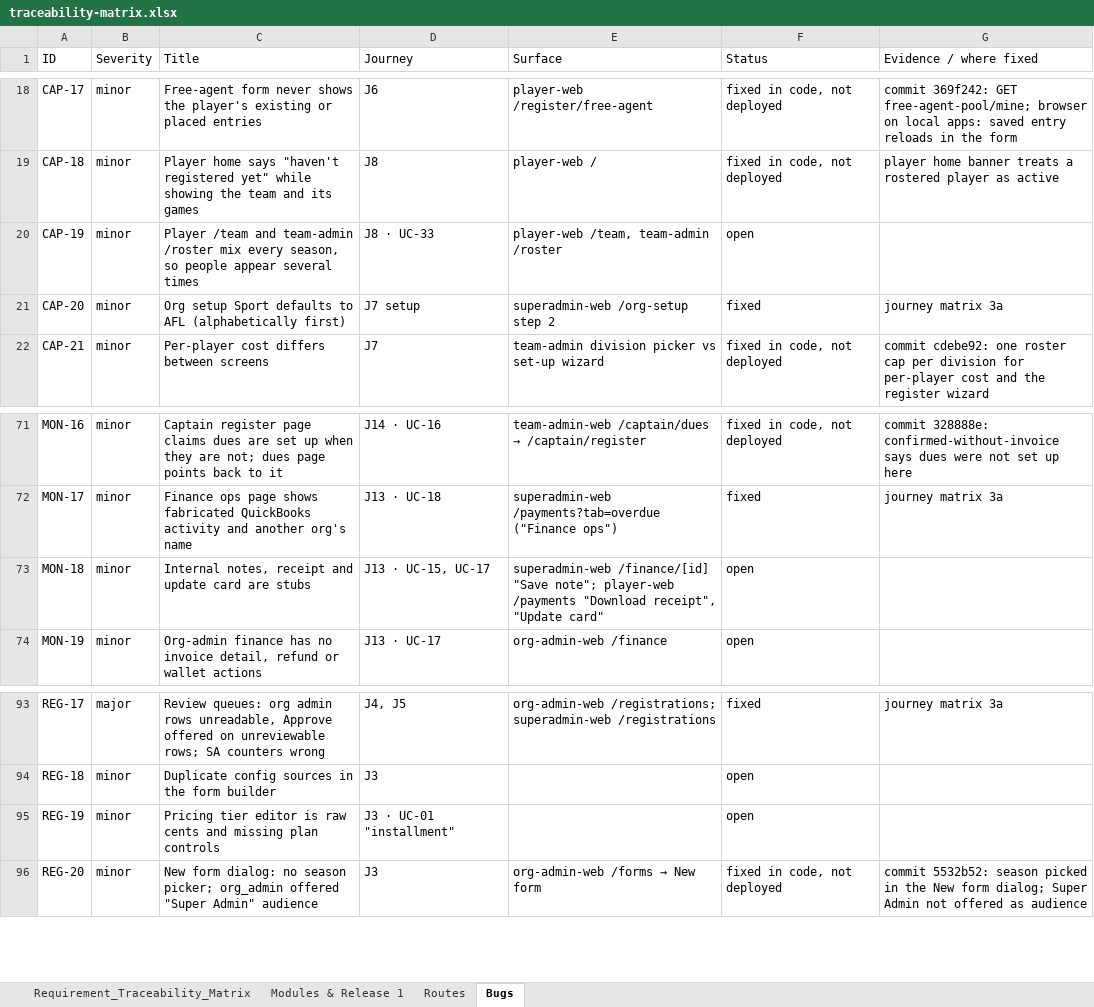
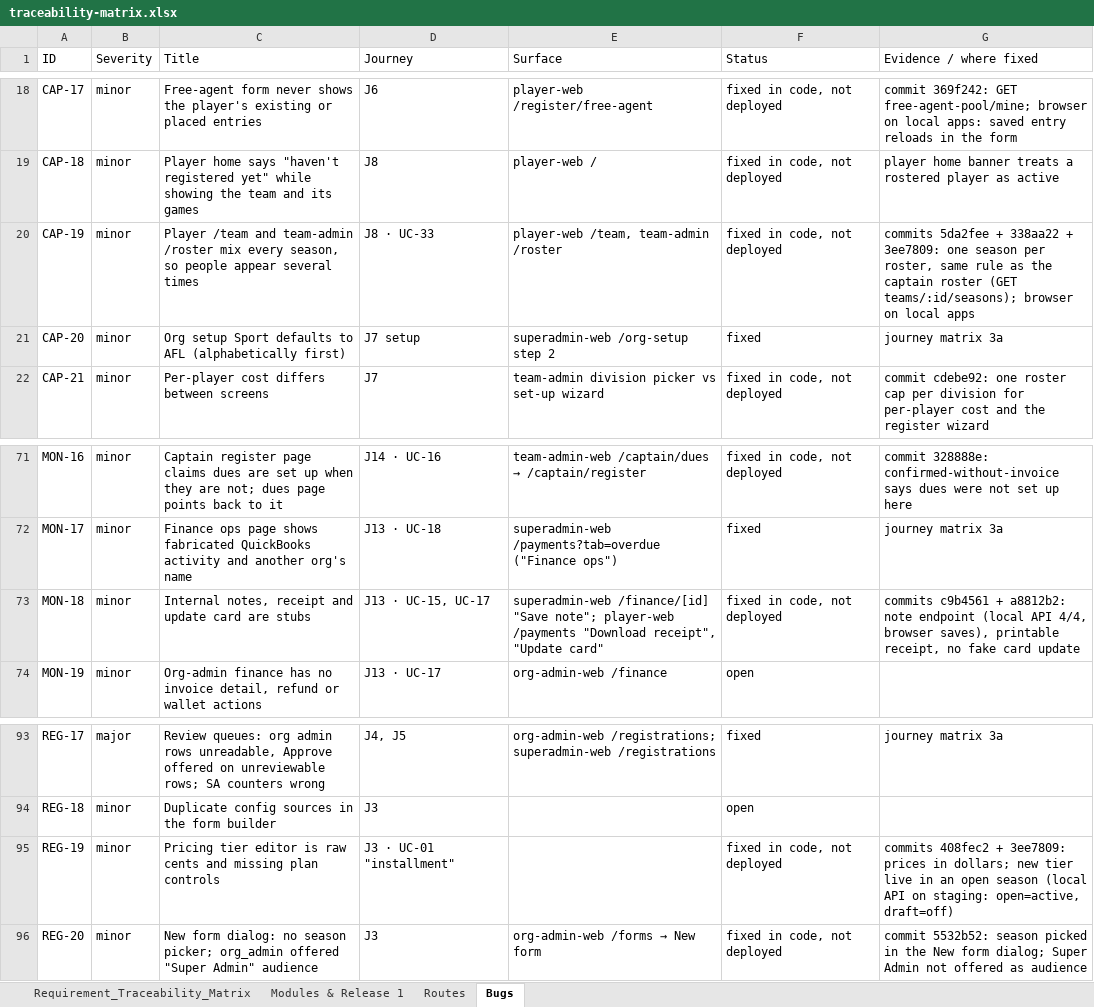
Before and after one commit to sportspulseco-cell/sp, an Excel workbook: doc/traceability-matrix.xlsx, sheet Bugs, drawn as a sheet; only a part is shown, gaps mark what is left out; values as stored, in another font and other column widths than the file's, no borders; the diff names each change by its address in the sheet, - before the commit and + after, or states it on an @@ line.

```diff
--- a/doc/traceability-matrix.xlsx (sheet Bugs)
+++ b/doc/traceability-matrix.xlsx (sheet Bugs)
-F20 (Status): open
+F20 (Status): fixed in code, not deployed
-G20 (Evidence / where fixed): (empty)
+G20 (Evidence / where fixed): commits 5da2fee + 338aa22 + 3ee7809: one season per roster, same rule as the captain roster (GET teams/:id/seasons); browser on local apps
-F73 (Status): open
+F73 (Status): fixed in code, not deployed
-G73 (Evidence / where fixed): (empty)
+G73 (Evidence / where fixed): commits c9b4561 + a8812b2: note endpoint (local API 4/4, browser saves), printable receipt, no fake card update
-F95 (Status): open
+F95 (Status): fixed in code, not deployed
-G95 (Evidence / where fixed): (empty)
+G95 (Evidence / where fixed): commits 408fec2 + 3ee7809: prices in dollars; new tier live in an open season (local API on staging: open=active, draft=off)
```
Also changed, not shown: sheet Requirement_Traceability_Matrix, 2 other files.
